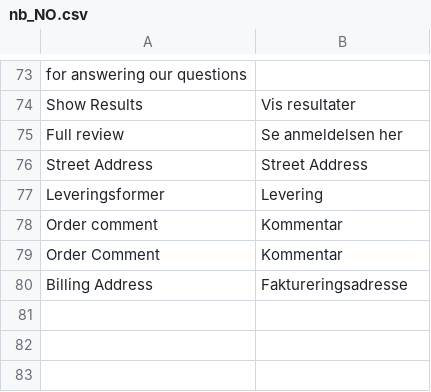
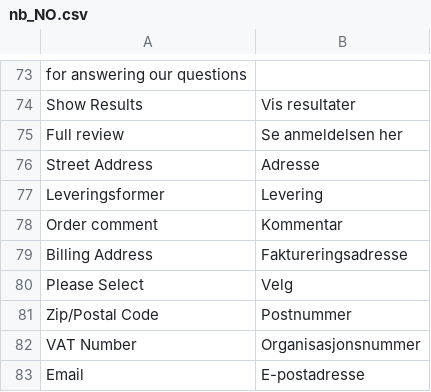
Before and after one commit to swissup/stigefabrikken, a CSV file: i18n/nb_NO.csv, drawn as a sheet; only a part is shown, gaps mark what is left out.

Commit message:
Translations added

```diff
--- a/i18n/nb_NO.csv
+++ b/i18n/nb_NO.csv
@@ -75,6 +75,9 @@ for answering our questions,
 "Full review","Se anmeldelsen her"
-"Street Address","Street Address"
+"Street Address","Adresse"
 "Leveringsformer","Levering"
 "Order comment","Kommentar"
-"Order Comment","Kommentar"
 "Billing Address","Faktureringsadresse"
+"Please Select", "Velg"
+"Zip/Postal Code","Postnummer"
+"VAT Number","Organisasjonsnummer"
+"Email","E-postadresse"
```
Also changed, not shown: i18n/da_DK.csv, i18n/sv_SE.csv.
